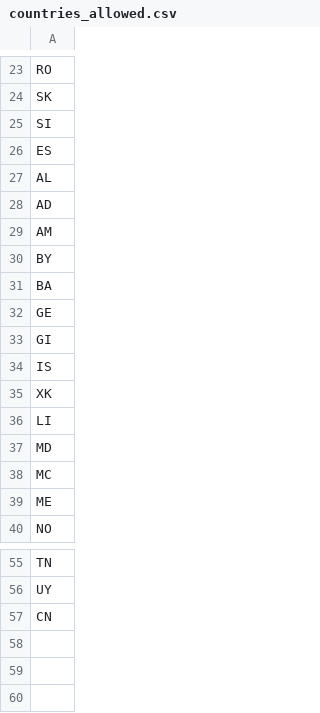
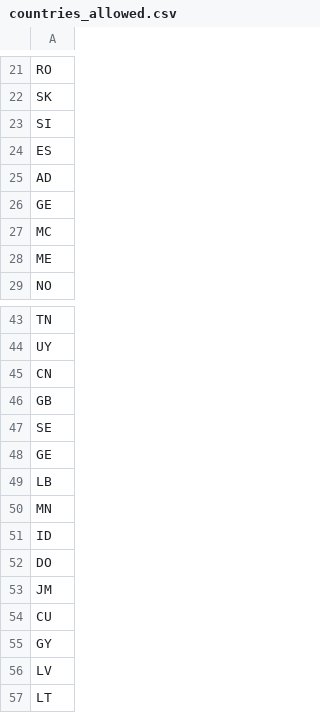
Before and after one commit to ovelixasterix/greek_project, a CSV file: countries_allowed.csv, drawn as a sheet; only a part is shown, gaps mark what is left out; removed rows and columns are numbered as before the commit, all else as after; the diff covers the shown part only; the diff names each change by its address in the sheet, - before the commit and + after, or states it on an @@ line.

Commit message:
Add files via upload

```diff
--- a/countries_allowed.csv
+++ b/countries_allowed.csv
-row 27: AL
-row 29: AM
-row 30: BY
-row 31: BA
-row 33: GI
-row 34: IS
-row 35: XK
-row 36: LI
-row 37: MD
+row 46: GB
+row 47: SE
+row 48: GE
+row 49: LB
+row 50: MN
+row 51: ID
+row 52: DO
+row 53: JM
+row 54: CU
+row 55: GY
-row 16: LV
+row 56: LV
-row 17: LT
+row 57: LT
```
Also changed, not shown: 1 removed row elsewhere in this file.
